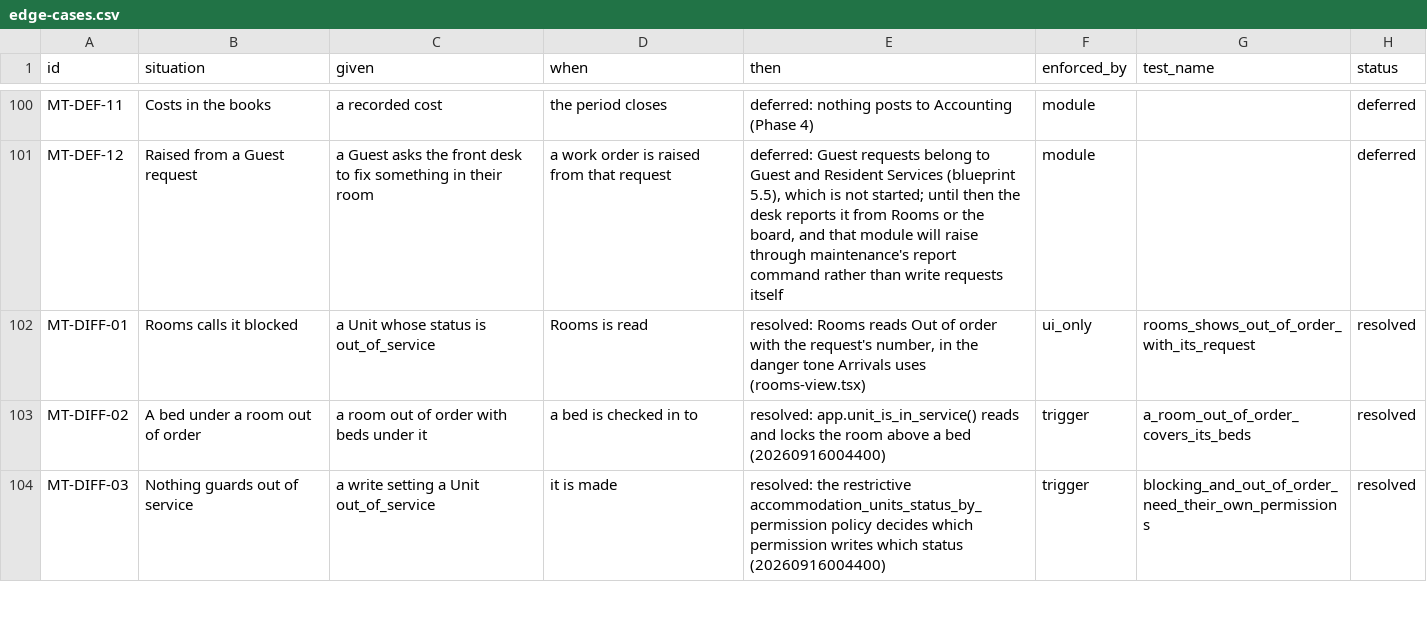
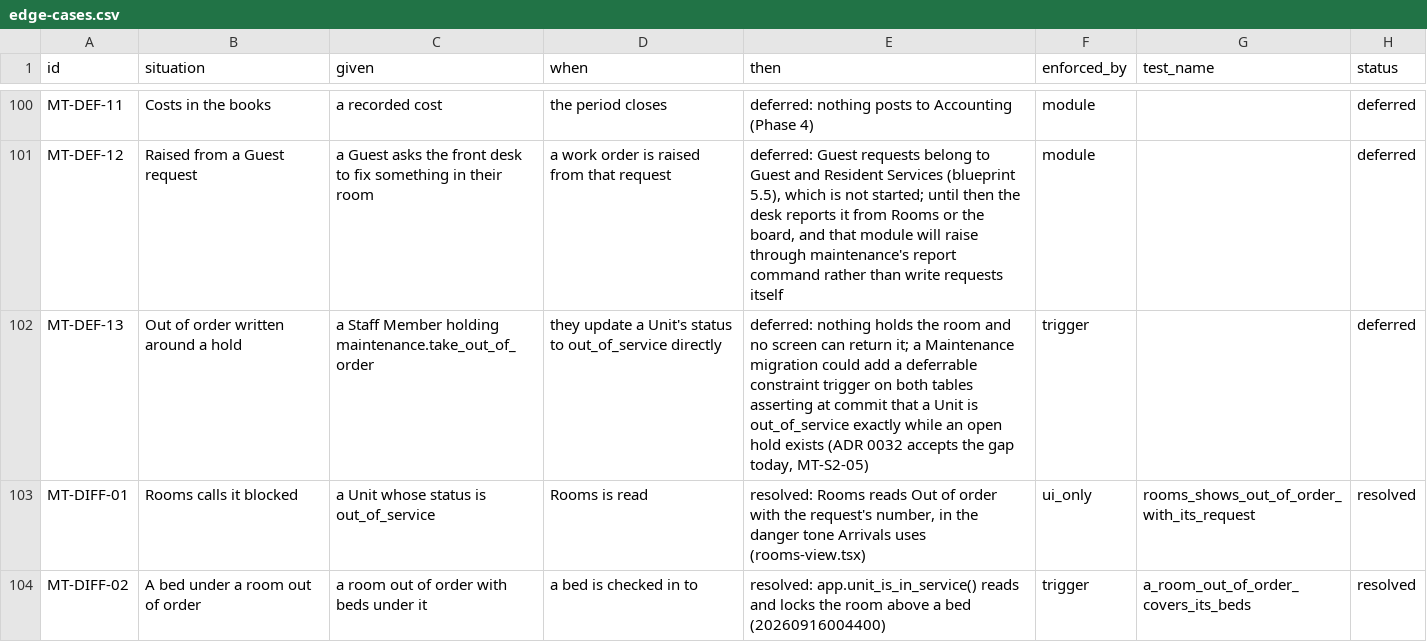
Before and after one commit to prizic/ranza, a CSV file: docs/features/maintenance/edge-cases.csv, drawn as a sheet; only a part is shown, gaps mark what is left out; the shorter side is filled out with more unchanged rows; the diff names each change by its address in the sheet, - before the commit and + after, or states it on an @@ line.

Commit message:
fix(maintenance): act on the review of the whole change
ADR 0032 described the worker matching a return at its event's own
occurred_at, which 20260916004900 changed to greatest(occurred_at,
since). The ADR carries an Amended line and says why the clamp is safe:
occurred_at is in no insert grant, so no event can be backdated.

A return that found its hold already let go by somebody else reported
"another request still holds the room" — released-nothing and released-
but-still-held were one answer. releaseWithin now says whether it
released anything, and heldElsewhere is released and not returned, in
move, cancel and returnToService. The new race test was red first.

The minor units of a typed amount came from a currency the browser
posted. The module now refuses a charge read in any currency but its
Folio's, and a cost in any but its Property's; a malformed code is not
an amount rather than a crash. Each test was red on the old code.

MT-DEF-13 records the gap ADR 0032 accepts — a status written around a
hold — and a way to close it later.

```diff
--- a/docs/features/maintenance/edge-cases.csv
+++ b/docs/features/maintenance/edge-cases.csv
+row 102: MT-DEF-13 | Out of order written around a hold | a Staff Member holding maintenance.take_out_of_order | they update a Unit's status to out_of_service directly | deferred: nothing holds the room and no screen can return it; a Maintenance migration could add a deferrable constraint trigger on both tables asserting at commit that a Unit is out_of_service exactly while an open hold exists (ADR 0032 accepts the gap today, MT-S2-05) | trigger |  | deferred
```
Also changed, not shown: 8 other files.
